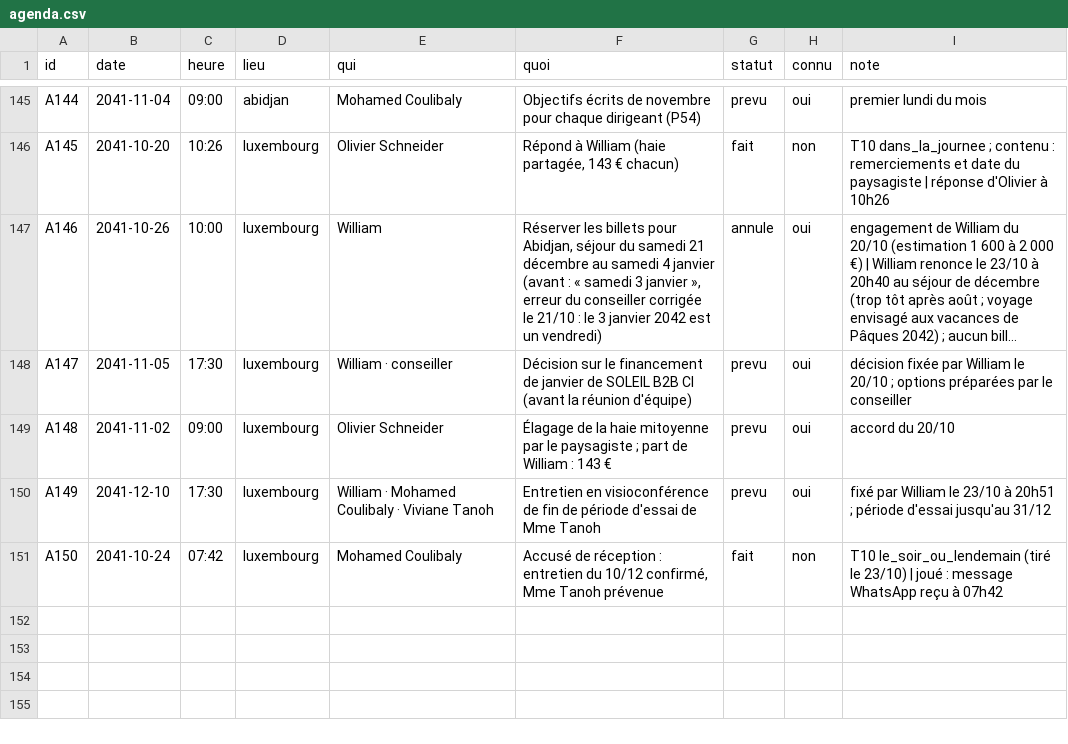
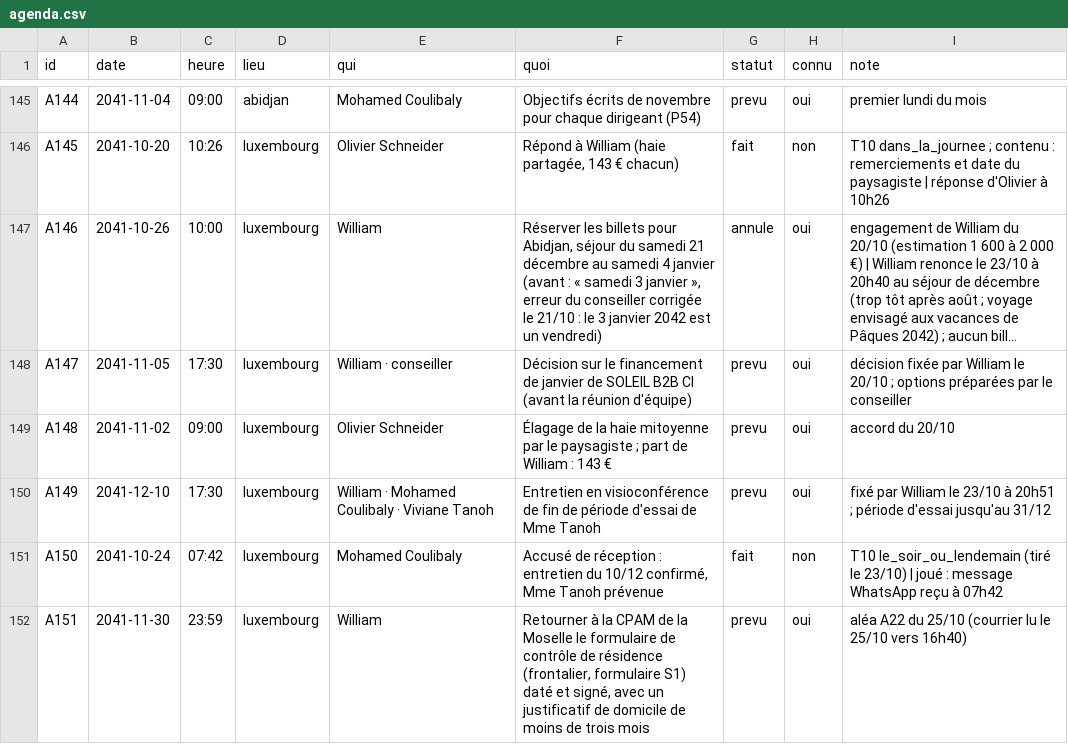
Before and after one commit to ossimiossimiwilliam10-cyber/simulation-william, a CSV file: etat/agenda.csv, drawn as a sheet; only a part is shown, gaps mark what is left out; long unchanged cells end in …; the diff names each change by its address in the sheet, - before the commit and + after, or states it on an @@ line.

Commit message:
tour n° 165 : vendredi 25 octobre 2041 16h41 (Courrier de la CPAM : contrôle de résidence à renvoyer avant le 30 novembre)

```diff
--- a/etat/agenda.csv
+++ b/etat/agenda.csv
+row 152: A151 | 2041-11-30 | 23:59 | luxembourg | William | Retourner à la CPAM de la Moselle le formulaire de contrôle de résidence (frontalier, formulaire S1) daté et signé, avec un justificatif de domicile de moins de trois mois | prevu | oui | aléa A22 du 25/10 (courrier lu le 25/10 vers 16h40)
```
Also changed, not shown: etat/corps.csv, 11 other files.
